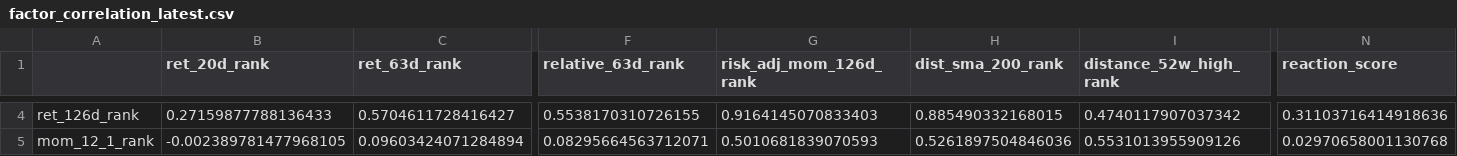
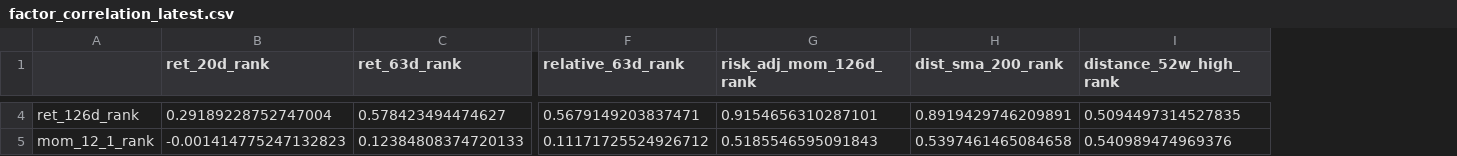
Before and after one commit to sebastianhoelzken-glitch/quant_scanner_feed, a CSV file: published/factor_correlation_latest.csv, drawn as a sheet; only a part is shown, gaps mark what is left out; the diff covers the shown part only; the diff names each change by its address in the sheet, - before the commit and + after, or states it on an @@ line.

```diff
--- a/published/factor_correlation_latest.csv
+++ b/published/factor_correlation_latest.csv
-column N (reaction_score), rows 4-5: 0.31103716414918636 | 0.02970658001130768
-B4 (ret_20d_rank): 0.27159877788136433
+B4 (ret_20d_rank): 0.29189228752747004
-C4 (ret_63d_rank): 0.5704611728416427
+C4 (ret_63d_rank): 0.578423494474627
-F4 (relative_63d_rank): 0.5538170310726155
+F4 (relative_63d_rank): 0.5679149203837471
-G4 (risk_adj_mom_126d_rank): 0.9164145070833403
+G4 (risk_adj_mom_126d_rank): 0.9154656310287101
-H4 (dist_sma_200_rank): 0.885490332168015
+H4 (dist_sma_200_rank): 0.8919429746209891
-I4 (distance_52w_high_rank): 0.4740117907037342
+I4 (distance_52w_high_rank): 0.5094497314527835
-B5 (ret_20d_rank): -0.002389781477968105
+B5 (ret_20d_rank): -0.001414775247132823
-C5 (ret_63d_rank): 0.09603424071284894
+C5 (ret_63d_rank): 0.12384808374720133
-F5 (relative_63d_rank): 0.08295664563712071
+F5 (relative_63d_rank): 0.11171725524926712
-G5 (risk_adj_mom_126d_rank): 0.5010681839070593
+G5 (risk_adj_mom_126d_rank): 0.5185546595091843
-H5 (dist_sma_200_rank): 0.5261897504846036
+H5 (dist_sma_200_rank): 0.5397461465084658
-I5 (distance_52w_high_rank): 0.5531013955909126
+I5 (distance_52w_high_rank): 0.540989474969376
```
Also changed, not shown: 1 removed row and 120 edited cells elsewhere in this file, published/breakout_confirmation_latest.csv, published/discovery_breakouts_latest.csv, 47 other files.
